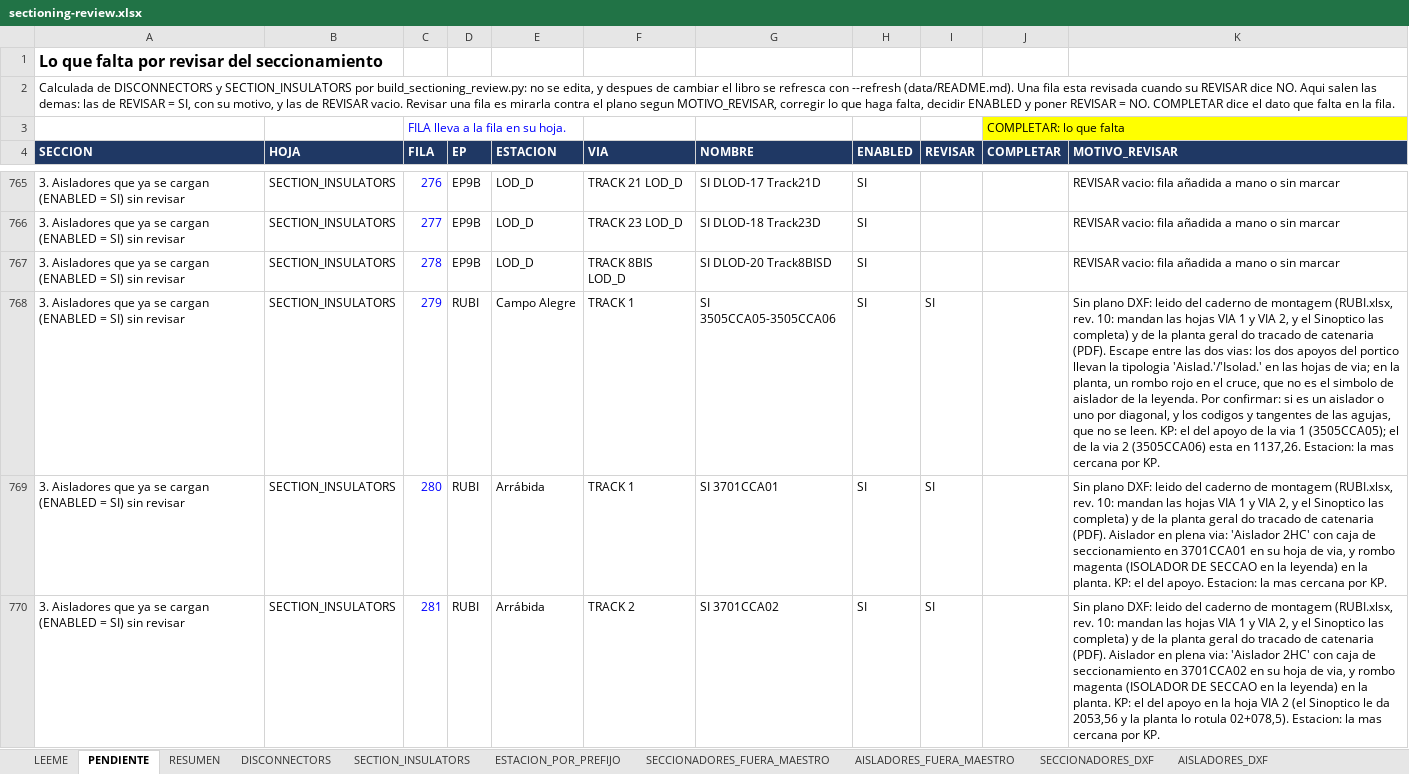
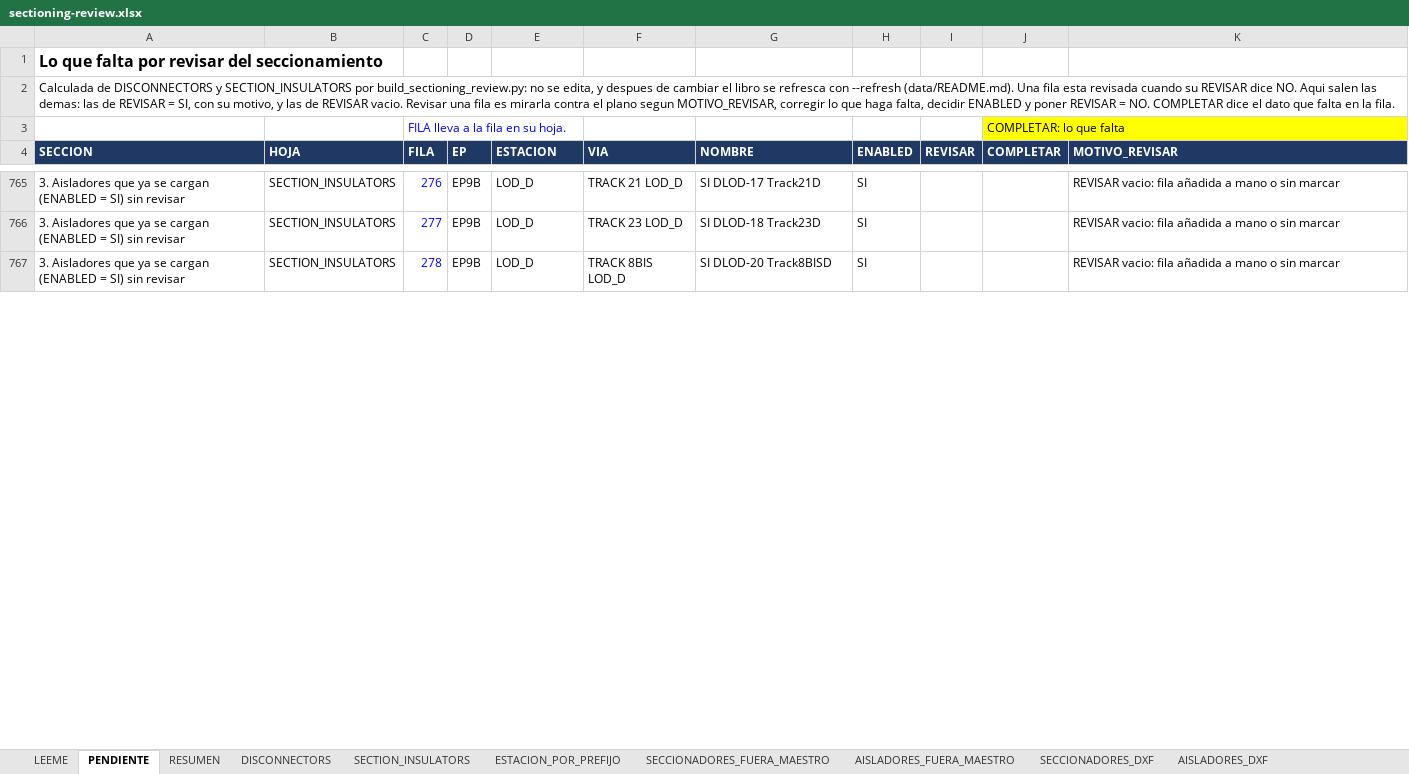
Before and after one commit to alexwarrior1991/mto-configuration, an Excel workbook: data/sectioning-review.xlsx, sheet PENDIENTE, drawn as a sheet; only a part is shown, gaps mark what is left out; values as stored, in another font and other column widths than the file's, no borders; the diff covers the shown part only; the diff names each change by its address in the sheet, - before the commit and + after, or states it on an @@ line.

```diff
--- a/data/sectioning-review.xlsx (sheet PENDIENTE)
+++ b/data/sectioning-review.xlsx (sheet PENDIENTE)
-row 768: 3. Aisladores que ya se cargan (ENABLED = SI) sin revisar | SECTION_INSULATORS | 279 | RUBI | Campo Alegre | TRACK 1 | SI 3505CCA05-3505CCA06 | SI | SI |  | Sin plano DXF: leido del caderno de montagem (RUBI.xlsx, rev. 10: mandan las hojas VIA 1 y VIA 2, y el Sinoptico las completa) y de la planta geral do tracado de catenaria (PDF). Escape entre las dos vias: los dos apoyos del portico llevan la tipologia 'Aislad.'/'Isolad.' en las hojas de via; en la planta, un rombo rojo en el cruce, que no es el simbolo de aislador de la leyenda. Por confirmar: si es un aislador o uno por diagonal, y los codigos y tangentes de las agujas, que no se leen. KP: el del apoyo de la via 1 (3505CCA05); el de la via 2 (3505CCA06) esta en 1137,26. Estacion: la mas cercana por KP.
-row 769: 3. Aisladores que ya se cargan (ENABLED = SI) sin revisar | SECTION_INSULATORS | 280 | RUBI | Arrábida | TRACK 1 | SI 3701CCA01 | SI | SI |  | Sin plano DXF: leido del caderno de montagem (RUBI.xlsx, rev. 10: mandan las hojas VIA 1 y VIA 2, y el Sinoptico las completa) y de la planta geral do tracado de catenaria (PDF). Aislador en plena via: 'Aislador 2HC' con caja de seccionamiento en 3701CCA01 en su hoja de via, y rombo magenta (ISOLADOR DE SECCAO en la leyenda) en la planta. KP: el del apoyo. Estacion: la mas cercana por KP.
-row 770: 3. Aisladores que ya se cargan (ENABLED = SI) sin revisar | SECTION_INSULATORS | 281 | RUBI | Arrábida | TRACK 2 | SI 3701CCA02 | SI | SI |  | Sin plano DXF: leido del caderno de montagem (RUBI.xlsx, rev. 10: mandan las hojas VIA 1 y VIA 2, y el Sinoptico las completa) y de la planta geral do tracado de catenaria (PDF). Aislador en plena via: 'Aislador 2HC' con caja de seccionamiento en 3701CCA02 en su hoja de via, y rombo magenta (ISOLADOR DE SECCAO en la leyenda) en la planta. KP: el del apoyo en la hoja VIA 2 (el Sinoptico le da 2053,56 y la planta lo rotula 02+078,5). Estacion: la mas cercana por KP.
```
Also changed, not shown: 7 removed rows and 8 edited cells elsewhere in this sheet, sheet SECTION_INSULATORS, sheet RESUMEN, 3 other files.
